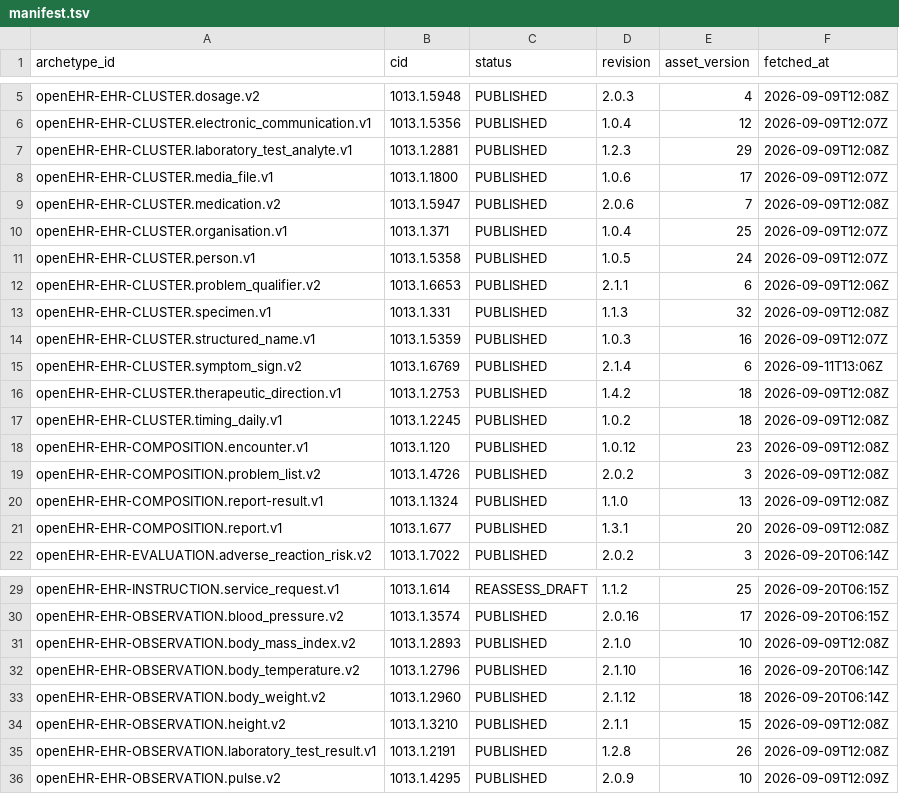
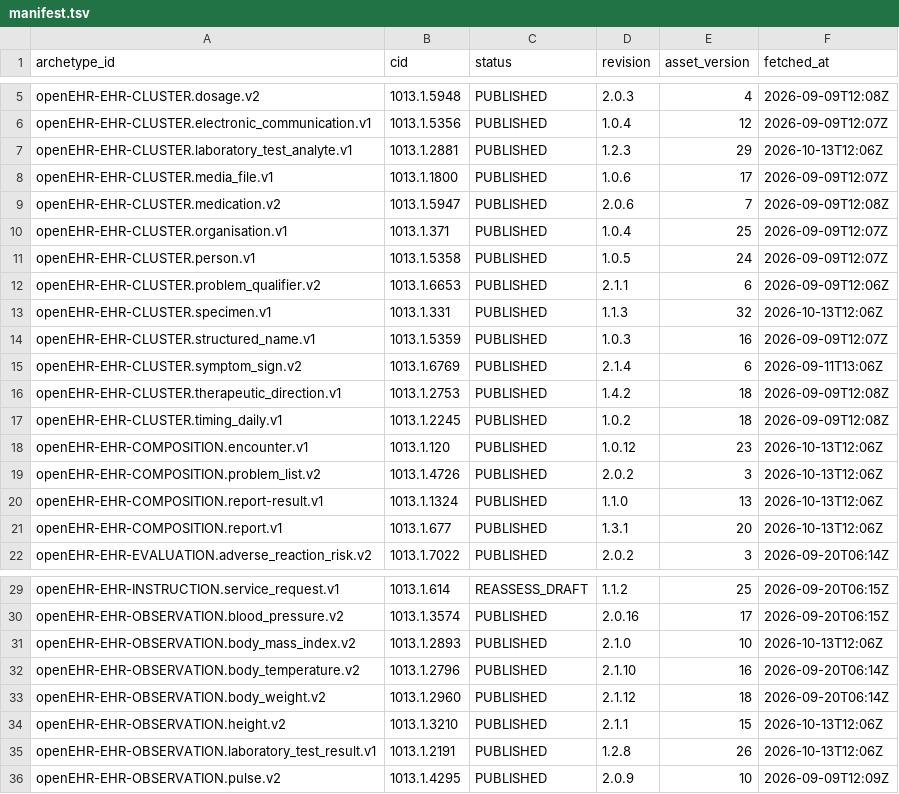
Before and after one commit to skoba/openehr-japanese-translation, a TSV file: sprint/adl/manifest.tsv, drawn as a sheet; only a part is shown, gaps mark what is left out.

```diff
--- a/sprint/adl/manifest.tsv
+++ b/sprint/adl/manifest.tsv
@@ -6,3 +6,3 @@ openEHR-EHR-CLUSTER.dosage.v2	1013.1.5948	PUBLISHED	2.0.3	4	2026-09-09T12:08Z
 openEHR-EHR-CLUSTER.electronic_communication.v1	1013.1.5356	PUBLISHED	1.0.4	12	2026-09-09T12:07Z
-openEHR-EHR-CLUSTER.laboratory_test_analyte.v1	1013.1.2881	PUBLISHED	1.2.3	29	2026-09-09T12:08Z
+openEHR-EHR-CLUSTER.laboratory_test_analyte.v1	1013.1.2881	PUBLISHED	1.2.3	29	2026-10-13T12:06Z
 openEHR-EHR-CLUSTER.media_file.v1	1013.1.1800	PUBLISHED	1.0.6	17	2026-09-09T12:07Z
@@ -12,3 +12,3 @@ openEHR-EHR-CLUSTER.person.v1	1013.1.5358	PUBLISHED	1.0.5	24	2026-09-09T12:07Z
 openEHR-EHR-CLUSTER.problem_qualifier.v2	1013.1.6653	PUBLISHED	2.1.1	6	2026-09-09T12:06Z
-openEHR-EHR-CLUSTER.specimen.v1	1013.1.331	PUBLISHED	1.1.3	32	2026-09-09T12:08Z
+openEHR-EHR-CLUSTER.specimen.v1	1013.1.331	PUBLISHED	1.1.3	32	2026-10-13T12:06Z
 openEHR-EHR-CLUSTER.structured_name.v1	1013.1.5359	PUBLISHED	1.0.3	16	2026-09-09T12:07Z
@@ -17,6 +17,6 @@ openEHR-EHR-CLUSTER.therapeutic_direction.v1	1013.1.2753	PUBLISHED	1.4.2	18	2026
 openEHR-EHR-CLUSTER.timing_daily.v1	1013.1.2245	PUBLISHED	1.0.2	18	2026-09-09T12:08Z
-openEHR-EHR-COMPOSITION.encounter.v1	1013.1.120	PUBLISHED	1.0.12	23	2026-09-09T12:08Z
-openEHR-EHR-COMPOSITION.problem_list.v2	1013.1.4726	PUBLISHED	2.0.2	3	2026-09-09T12:08Z
-openEHR-EHR-COMPOSITION.report-result.v1	1013.1.1324	PUBLISHED	1.1.0	13	2026-09-09T12:08Z
-openEHR-EHR-COMPOSITION.report.v1	1013.1.677	PUBLISHED	1.3.1	20	2026-09-09T12:08Z
+openEHR-EHR-COMPOSITION.encounter.v1	1013.1.120	PUBLISHED	1.0.12	23	2026-10-13T12:06Z
+openEHR-EHR-COMPOSITION.problem_list.v2	1013.1.4726	PUBLISHED	2.0.2	3	2026-10-13T12:06Z
+openEHR-EHR-COMPOSITION.report-result.v1	1013.1.1324	PUBLISHED	1.1.0	13	2026-10-13T12:06Z
+openEHR-EHR-COMPOSITION.report.v1	1013.1.677	PUBLISHED	1.3.1	20	2026-10-13T12:06Z
 openEHR-EHR-EVALUATION.adverse_reaction_risk.v2	1013.1.7022	PUBLISHED	2.0.2	3	2026-09-20T06:14Z
@@ -30,7 +30,7 @@ openEHR-EHR-INSTRUCTION.service_request.v1	1013.1.614	REASSESS_DRAFT	1.1.2	25	20
 openEHR-EHR-OBSERVATION.blood_pressure.v2	1013.1.3574	PUBLISHED	2.0.16	17	2026-09-20T06:15Z
-openEHR-EHR-OBSERVATION.body_mass_index.v2	1013.1.2893	PUBLISHED	2.1.0	10	2026-09-09T12:08Z
+openEHR-EHR-OBSERVATION.body_mass_index.v2	1013.1.2893	PUBLISHED	2.1.0	10	2026-10-13T12:06Z
 openEHR-EHR-OBSERVATION.body_temperature.v2	1013.1.2796	PUBLISHED	2.1.10	16	2026-09-20T06:14Z
 openEHR-EHR-OBSERVATION.body_weight.v2	1013.1.2960	PUBLISHED	2.1.12	18	2026-09-20T06:14Z
-openEHR-EHR-OBSERVATION.height.v2	1013.1.3210	PUBLISHED	2.1.1	15	2026-09-09T12:08Z
-openEHR-EHR-OBSERVATION.laboratory_test_result.v1	1013.1.2191	PUBLISHED	1.2.8	26	2026-09-09T12:08Z
+openEHR-EHR-OBSERVATION.height.v2	1013.1.3210	PUBLISHED	2.1.1	15	2026-10-13T12:06Z
+openEHR-EHR-OBSERVATION.laboratory_test_result.v1	1013.1.2191	PUBLISHED	1.2.8	26	2026-10-13T12:06Z
 openEHR-EHR-OBSERVATION.pulse.v2	1013.1.4295	PUBLISHED	2.0.9	10	2026-09-09T12:09Z
```
Also changed, not shown: 3 other files.
